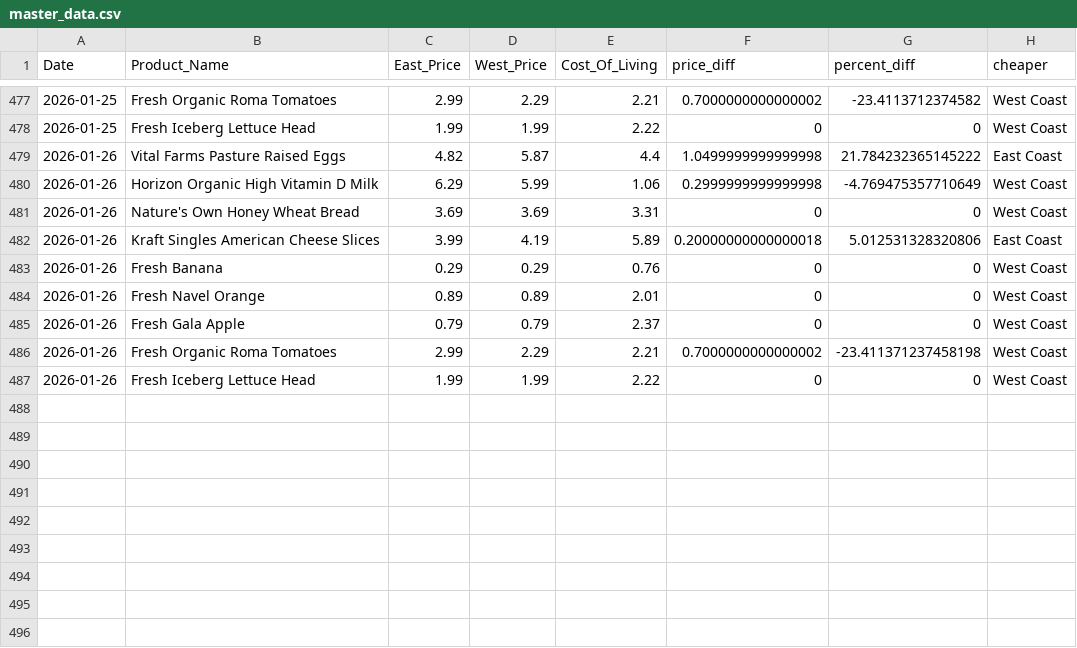
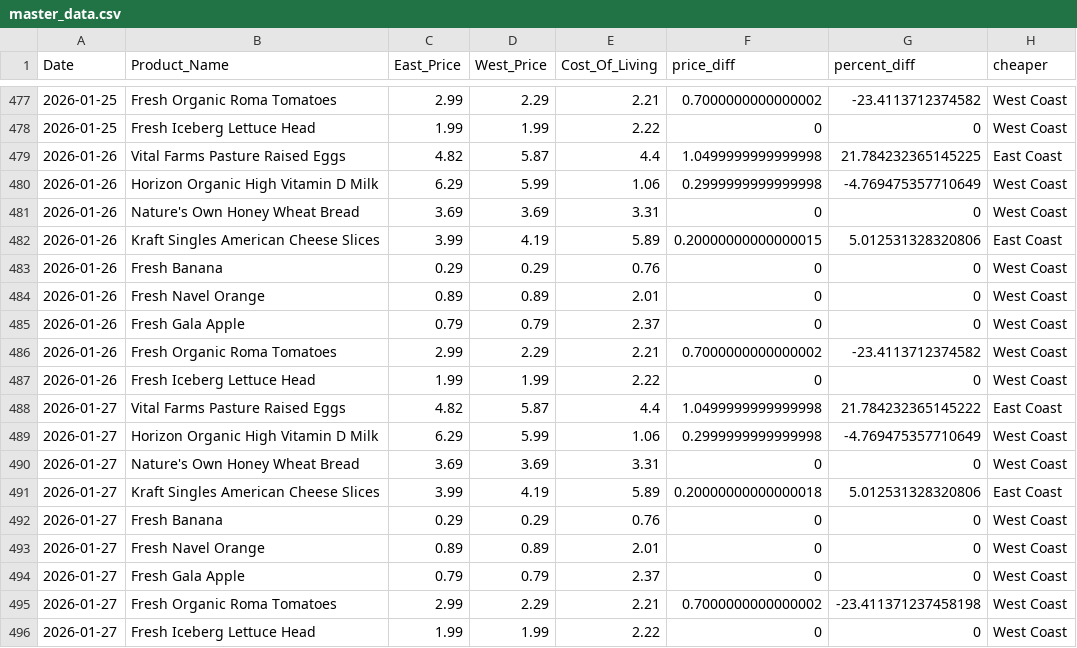
Before and after one commit to mattvmose/Data-330-Final-Project, a CSV file: final_data/master_data.csv, drawn as a sheet; only a part is shown, gaps mark what is left out.

```diff
--- a/final_data/master_data.csv
+++ b/final_data/master_data.csv
@@ -478,6 +478,6 @@ Date,Product_Name,East_Price,West_Price,Cost_Of_Living,price_diff,percent_diff,c
 2026-01-25,Fresh Iceberg Lettuce Head,1.99,1.99,2.22,0,0,West Coast
-2026-01-26,Vital Farms Pasture Raised Eggs,4.82,5.87,4.4,1.0499999999999998,21.784232365145222,East Coast
+2026-01-26,Vital Farms Pasture Raised Eggs,4.82,5.87,4.4,1.0499999999999998,21.784232365145225,East Coast
 2026-01-26,Horizon Organic High Vitamin D Milk,6.29,5.99,1.06,0.2999999999999998,-4.769475357710649,West Coast
 2026-01-26,Nature's Own Honey Wheat Bread,3.69,3.69,3.31,0,0,West Coast
-2026-01-26,Kraft Singles American Cheese Slices,3.99,4.19,5.89,0.20000000000000018,5.012531328320806,East Coast
+2026-01-26,Kraft Singles American Cheese Slices,3.99,4.19,5.89,0.20000000000000015,5.012531328320806,East Coast
 2026-01-26,Fresh Banana,0.29,0.29,0.76,0,0,West Coast
@@ -485,3 +485,12 @@ Date,Product_Name,East_Price,West_Price,Cost_Of_Living,price_diff,percent_diff,c
 2026-01-26,Fresh Gala Apple,0.79,0.79,2.37,0,0,West Coast
-2026-01-26,Fresh Organic Roma Tomatoes,2.99,2.29,2.21,0.7000000000000002,-23.411371237458198,West Coast
+2026-01-26,Fresh Organic Roma Tomatoes,2.99,2.29,2.21,0.7000000000000002,-23.4113712374582,West Coast
 2026-01-26,Fresh Iceberg Lettuce Head,1.99,1.99,2.22,0,0,West Coast
+2026-01-27,Vital Farms Pasture Raised Eggs,4.82,5.87,4.4,1.0499999999999998,21.784232365145222,East Coast
+2026-01-27,Horizon Organic High Vitamin D Milk,6.29,5.99,1.06,0.2999999999999998,-4.769475357710649,West Coast
+2026-01-27,Nature's Own Honey Wheat Bread,3.69,3.69,3.31,0,0,West Coast
+2026-01-27,Kraft Singles American Cheese Slices,3.99,4.19,5.89,0.20000000000000018,5.012531328320806,East Coast
+2026-01-27,Fresh Banana,0.29,0.29,0.76,0,0,West Coast
+2026-01-27,Fresh Navel Orange,0.89,0.89,2.01,0,0,West Coast
+2026-01-27,Fresh Gala Apple,0.79,0.79,2.37,0,0,West Coast
+2026-01-27,Fresh Organic Roma Tomatoes,2.99,2.29,2.21,0.7000000000000002,-23.411371237458198,West Coast
+2026-01-27,Fresh Iceberg Lettuce Head,1.99,1.99,2.22,0,0,West Coast
```
Also changed, not shown: clean_price_data/price_data.csv, raw_price_data/raw_COL_data.csv, 3 other files.
